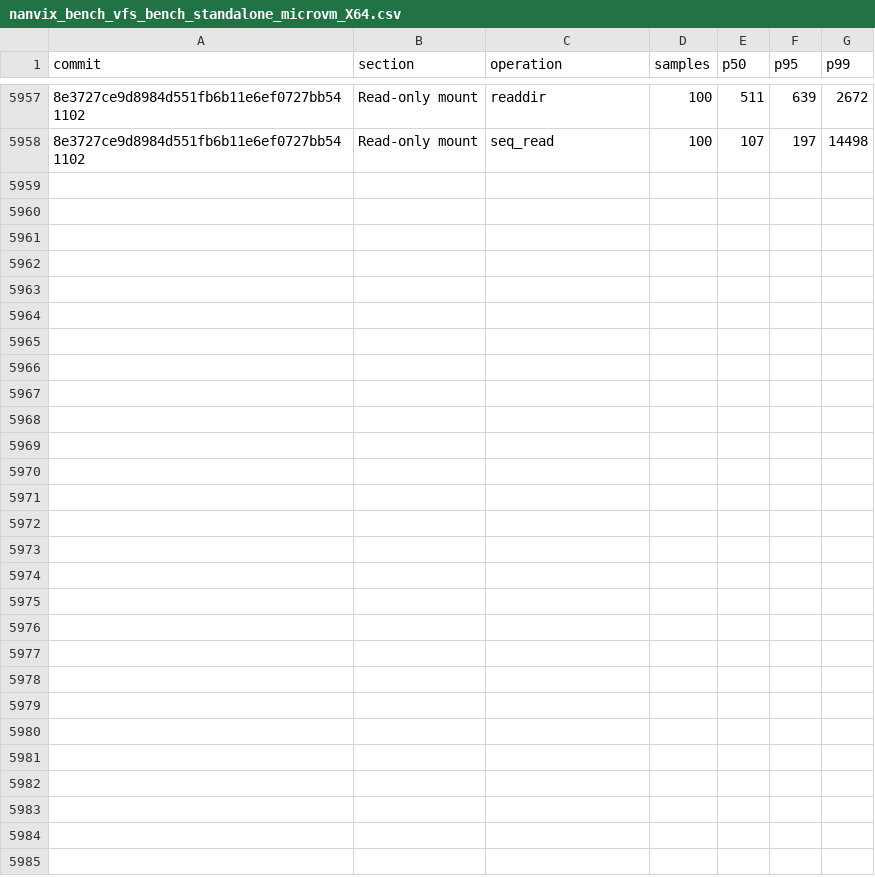
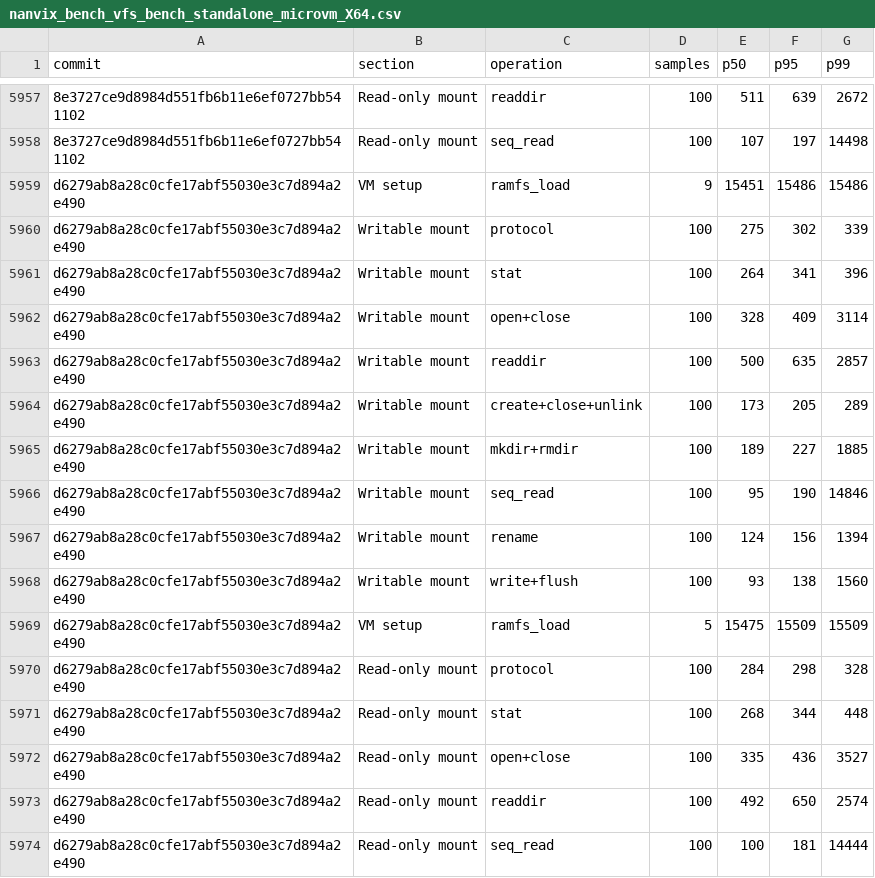
Before and after one commit to nanvix/nanvix, a CSV file: www/bench/data/windows-baremetal/nanvix_bench_vfs_bench_standalone_microvm_X64.csv, drawn as a sheet; only a part is shown, gaps mark what is left out; the diff names each change by its address in the sheet, - before the commit and + after, or states it on an @@ line.

```diff
--- a/www/bench/data/windows-baremetal/nanvix_bench_vfs_bench_standalone_microvm_X64.csv
+++ b/www/bench/data/windows-baremetal/nanvix_bench_vfs_bench_standalone_microvm_X64.csv
+row 5959: d6279ab8a28c0cfe17abf55030e3c7d894a2e490 | VM setup | ramfs_load | 9 | 15451 | 15486 | 15486
+row 5960: d6279ab8a28c0cfe17abf55030e3c7d894a2e490 | Writable mount | protocol | 100 | 275 | 302 | 339
+row 5961: d6279ab8a28c0cfe17abf55030e3c7d894a2e490 | Writable mount | stat | 100 | 264 | 341 | 396
+row 5962: d6279ab8a28c0cfe17abf55030e3c7d894a2e490 | Writable mount | open+close | 100 | 328 | 409 | 3114
+row 5963: d6279ab8a28c0cfe17abf55030e3c7d894a2e490 | Writable mount | readdir | 100 | 500 | 635 | 2857
+row 5964: d6279ab8a28c0cfe17abf55030e3c7d894a2e490 | Writable mount | create+close+unlink | 100 | 173 | 205 | 289
+row 5965: d6279ab8a28c0cfe17abf55030e3c7d894a2e490 | Writable mount | mkdir+rmdir | 100 | 189 | 227 | 1885
+row 5966: d6279ab8a28c0cfe17abf55030e3c7d894a2e490 | Writable mount | seq_read | 100 | 95 | 190 | 14846
+row 5967: d6279ab8a28c0cfe17abf55030e3c7d894a2e490 | Writable mount | rename | 100 | 124 | 156 | 1394
+row 5968: d6279ab8a28c0cfe17abf55030e3c7d894a2e490 | Writable mount | write+flush | 100 | 93 | 138 | 1560
+row 5969: d6279ab8a28c0cfe17abf55030e3c7d894a2e490 | VM setup | ramfs_load | 5 | 15475 | 15509 | 15509
+row 5970: d6279ab8a28c0cfe17abf55030e3c7d894a2e490 | Read-only mount | protocol | 100 | 284 | 298 | 328
+row 5971: d6279ab8a28c0cfe17abf55030e3c7d894a2e490 | Read-only mount | stat | 100 | 268 | 344 | 448
+row 5972: d6279ab8a28c0cfe17abf55030e3c7d894a2e490 | Read-only mount | open+close | 100 | 335 | 436 | 3527
+row 5973: d6279ab8a28c0cfe17abf55030e3c7d894a2e490 | Read-only mount | readdir | 100 | 492 | 650 | 2574
+row 5974: d6279ab8a28c0cfe17abf55030e3c7d894a2e490 | Read-only mount | seq_read | 100 | 100 | 181 | 14444
```
Also changed, not shown: www/bench/data/windows-baremetal/nanvix_bench_snapshot_restore_standalone_microvm_X64.csv, www/bench/data/windows-baremetal/nanvix_bench_syscall_bench_standalone_microvm_X64.csv, 6 other files.
